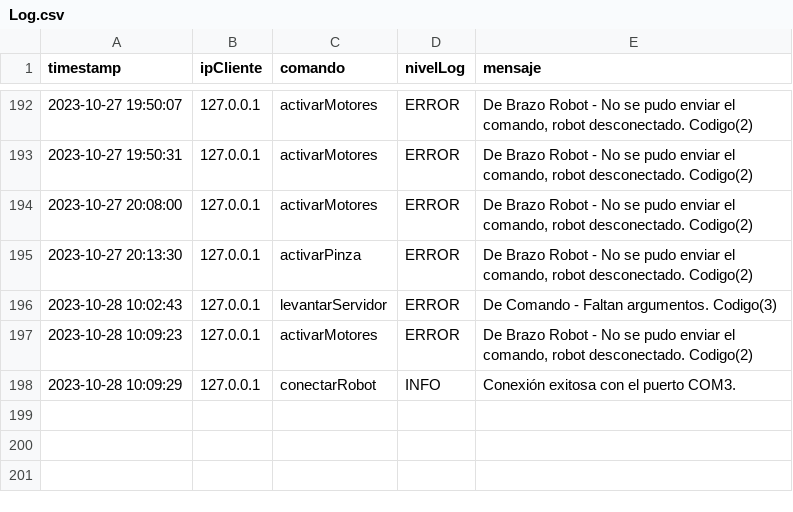
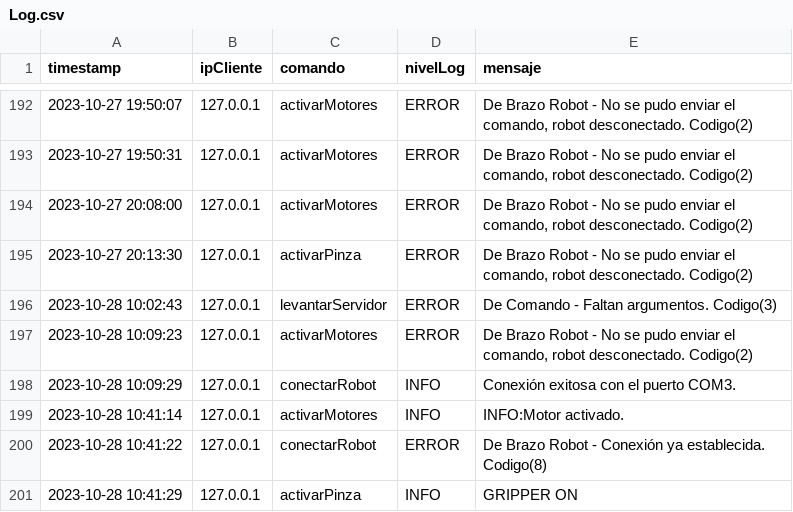
Before and after one commit to Juan2000-coder/Trabajo-Integrador-POO, a CSV file: SERVIDOR/archivos/Log.csv, drawn as a sheet; only a part is shown, gaps mark what is left out; the diff names each change by its address in the sheet, - before the commit and + after, or states it on an @@ line.

```diff
--- a/SERVIDOR/archivos/Log.csv
+++ b/SERVIDOR/archivos/Log.csv
+row 199: 2023-10-28 10:41:14 | 127.0.0.1 | activarMotores | INFO | INFO:Motor activado.
+row 200: 2023-10-28 10:41:22 | 127.0.0.1 | conectarRobot | ERROR | De Brazo Robot - Conexión ya establecida. Codigo(8)
+row 201: 2023-10-28 10:41:29 | 127.0.0.1 | activarPinza | INFO | GRIPPER ON
```
Also changed, not shown: SERVIDOR/archivos/log_127.0.0.1.csv, 2 other files.
